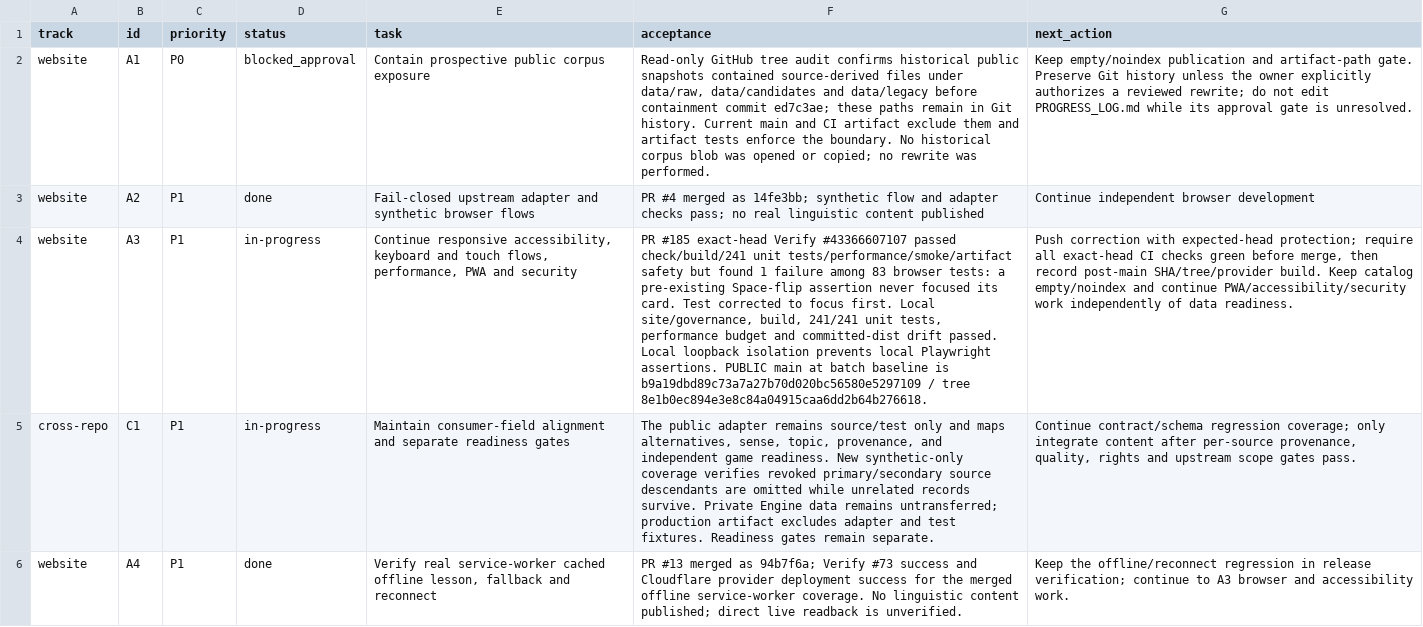
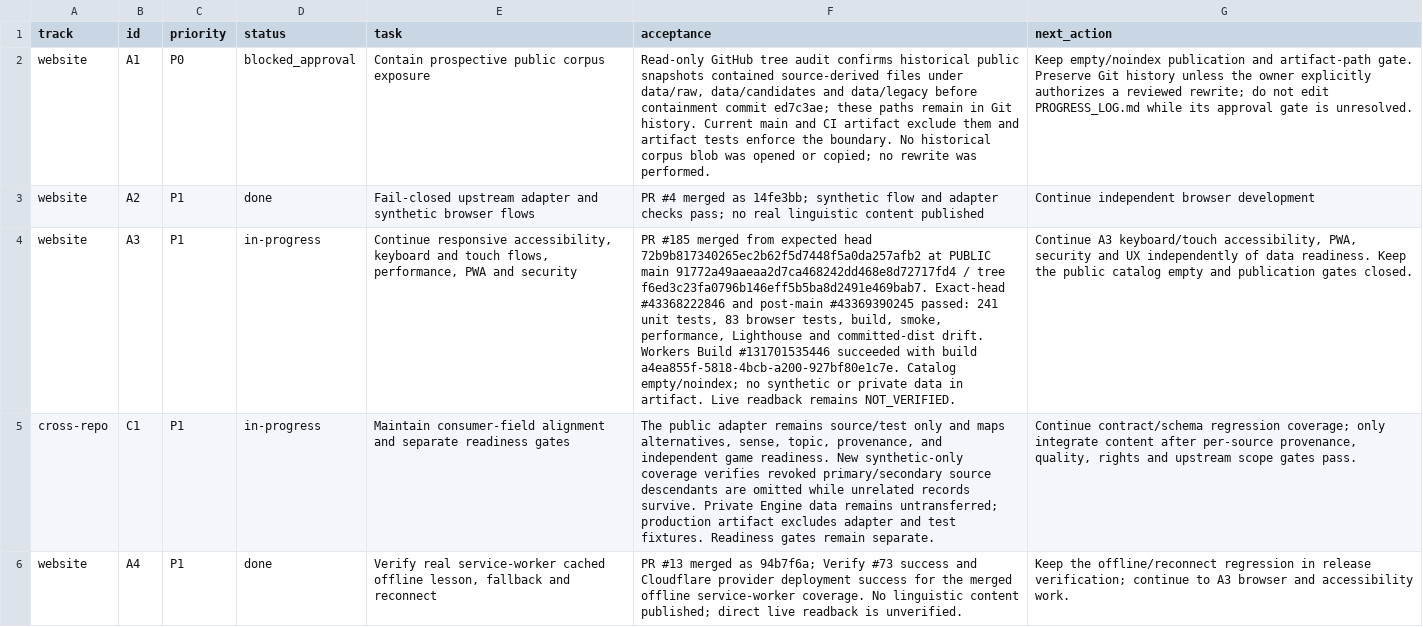
Before and after one commit to drewsebastians/webgame-bataktoba-indo, a CSV file: WORK_QUEUE.csv, drawn as a sheet; only a part is shown; the diff covers the shown part only; the diff names each change by its address in the sheet, - before the commit and + after, or states it on an @@ line.

Commit message:
Record verified flashcard keyboard release (#186)

```diff
--- a/WORK_QUEUE.csv
+++ b/WORK_QUEUE.csv
-F4 (acceptance): PR #185 exact-head Verify #43366607107 passed check/build/241 unit tests/performance/smoke/artifact safety but found 1 failure among 83 browser tests: a pre-existing Space-flip assertion never focused its card. Test corrected to focus first. Local site/governance, build, 241/241 unit tests, performance budget and committed-dist drift passed. Local loopback isolation prevents local Playwright assertions. PUBLIC main at batch baseline is b9a19dbd89c73a7a27b70d020bc56580e5297109 / tree 8e1b0ec894e3e8c84a04915caa6dd2b64b276618.
+F4 (acceptance): PR #185 merged from expected head 72b9b817340265ec2b62f5d7448f5a0da257afb2 at PUBLIC main 91772a49aaeaa2d7ca468242dd468e8d72717fd4 / tree f6ed3c23fa0796b146eff5b5ba8d2491e469bab7. Exact-head #43368222846 and post-main #43369390245 passed: 241 unit tests, 83 browser tests, build, smoke, performance, Lighthouse and committed-dist drift. Workers Build #131701535446 succeeded with build a4ea855f-5818-4bcb-a200-927bf80e1c7e. Catalog empty/noindex; no synthetic or private data in artifact. Live readback remains NOT_VERIFIED.
-G4 (next_action): Push correction with expected-head protection; require all exact-head CI checks green before merge, then record post-main SHA/tree/provider build. Keep catalog empty/noindex and continue PWA/accessibility/security work independently of data readiness.
+G4 (next_action): Continue A3 keyboard/touch accessibility, PWA, security and UX independently of data readiness. Keep the public catalog empty and publication gates closed.
```
Also changed, not shown: 1 edited cell elsewhere in this file, 3 other files.
